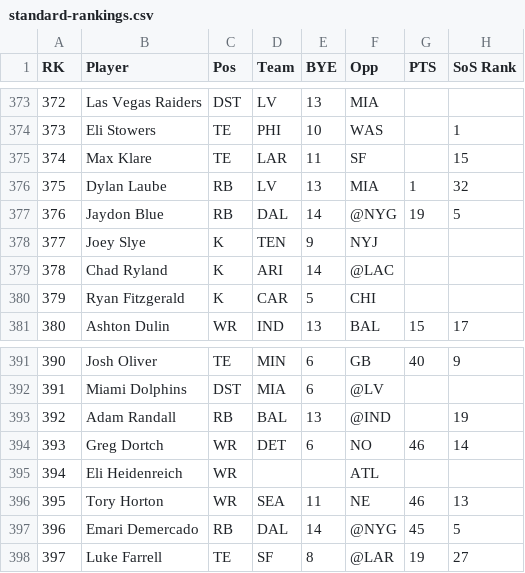
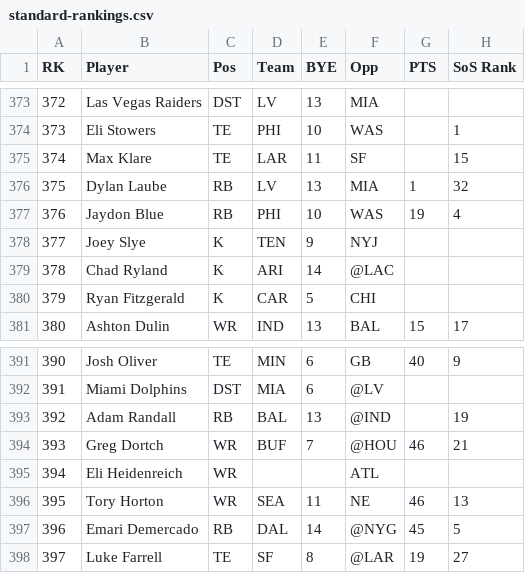
Before and after one commit to GraveGhost1/fantasydraftsheet, a CSV file: standard-rankings.csv, drawn as a sheet; only a part is shown, gaps mark what is left out; the diff names each change by its address in the sheet, - before the commit and + after, or states it on an @@ line.

Commit message:
standard rankings and standalone update

```diff
--- a/standard-rankings.csv
+++ b/standard-rankings.csv
-D377 (Team): DAL
+D377 (Team): PHI
-E377 (BYE): 14
+E377 (BYE): 10
-F377 (Opp): @NYG
+F377 (Opp): WAS
-H377 (SoS Rank): 5
+H377 (SoS Rank): 4
-D394 (Team): DET
+D394 (Team): BUF
-E394 (BYE): 6
+E394 (BYE): 7
-F394 (Opp): NO
+F394 (Opp): @HOU
-H394 (SoS Rank): 14
+H394 (SoS Rank): 21
```
